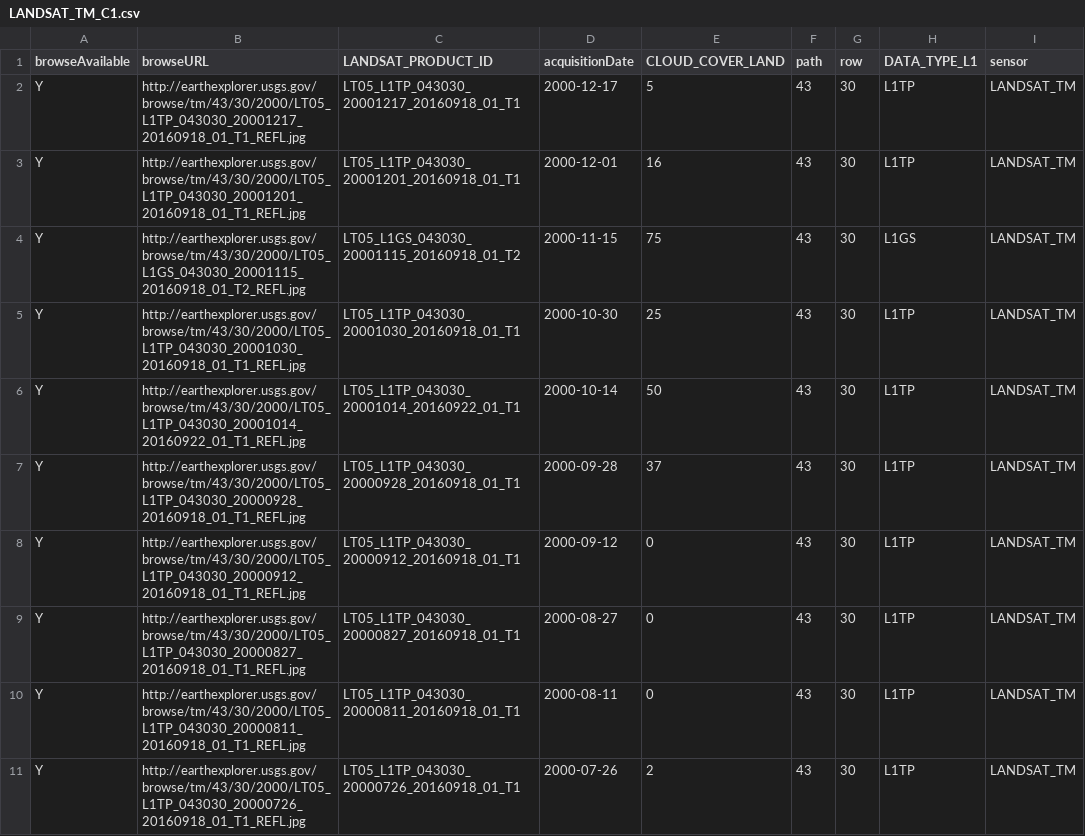
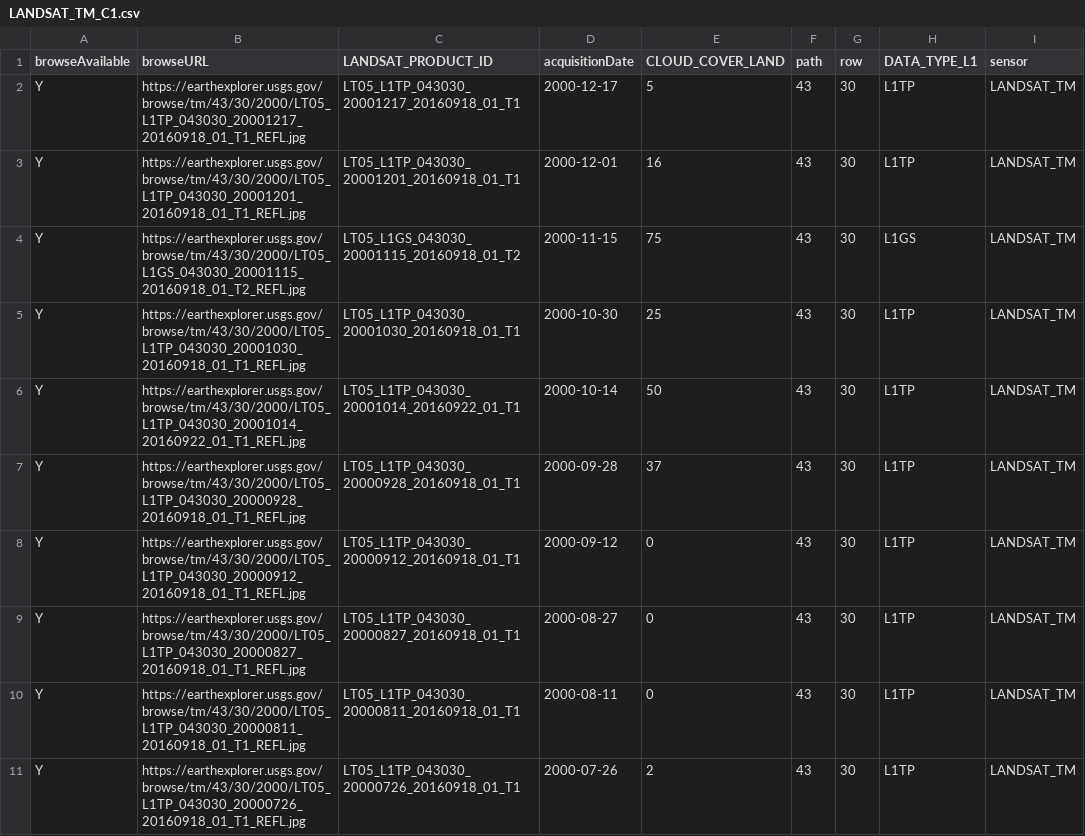
Before and after one commit to WSWUP/cloud-free-scene-counts, a CSV file: example/LANDSAT_TM_C1.csv, drawn as a sheet; only a part is shown; the diff covers the shown part only; the diff names each change by its address in the sheet, - before the commit and + after, or states it on an @@ line.

```diff
--- a/example/LANDSAT_TM_C1.csv
+++ b/example/LANDSAT_TM_C1.csv
-B2 (browseURL): http://earthexplorer.usgs.gov/browse/tm/43/30/2000/LT05_L1TP_043030_20001217_20160918_01_T1_REFL.jpg
+B2 (browseURL): https://earthexplorer.usgs.gov/browse/tm/43/30/2000/LT05_L1TP_043030_20001217_20160918_01_T1_REFL.jpg
-B3 (browseURL): http://earthexplorer.usgs.gov/browse/tm/43/30/2000/LT05_L1TP_043030_20001201_20160918_01_T1_REFL.jpg
+B3 (browseURL): https://earthexplorer.usgs.gov/browse/tm/43/30/2000/LT05_L1TP_043030_20001201_20160918_01_T1_REFL.jpg
-B4 (browseURL): http://earthexplorer.usgs.gov/browse/tm/43/30/2000/LT05_L1GS_043030_20001115_20160918_01_T2_REFL.jpg
+B4 (browseURL): https://earthexplorer.usgs.gov/browse/tm/43/30/2000/LT05_L1GS_043030_20001115_20160918_01_T2_REFL.jpg
-B5 (browseURL): http://earthexplorer.usgs.gov/browse/tm/43/30/2000/LT05_L1TP_043030_20001030_20160918_01_T1_REFL.jpg
+B5 (browseURL): https://earthexplorer.usgs.gov/browse/tm/43/30/2000/LT05_L1TP_043030_20001030_20160918_01_T1_REFL.jpg
-B6 (browseURL): http://earthexplorer.usgs.gov/browse/tm/43/30/2000/LT05_L1TP_043030_20001014_20160922_01_T1_REFL.jpg
+B6 (browseURL): https://earthexplorer.usgs.gov/browse/tm/43/30/2000/LT05_L1TP_043030_20001014_20160922_01_T1_REFL.jpg
-B7 (browseURL): http://earthexplorer.usgs.gov/browse/tm/43/30/2000/LT05_L1TP_043030_20000928_20160918_01_T1_REFL.jpg
+B7 (browseURL): https://earthexplorer.usgs.gov/browse/tm/43/30/2000/LT05_L1TP_043030_20000928_20160918_01_T1_REFL.jpg
-B8 (browseURL): http://earthexplorer.usgs.gov/browse/tm/43/30/2000/LT05_L1TP_043030_20000912_20160918_01_T1_REFL.jpg
+B8 (browseURL): https://earthexplorer.usgs.gov/browse/tm/43/30/2000/LT05_L1TP_043030_20000912_20160918_01_T1_REFL.jpg
-B9 (browseURL): http://earthexplorer.usgs.gov/browse/tm/43/30/2000/LT05_L1TP_043030_20000827_20160918_01_T1_REFL.jpg
+B9 (browseURL): https://earthexplorer.usgs.gov/browse/tm/43/30/2000/LT05_L1TP_043030_20000827_20160918_01_T1_REFL.jpg
-B10 (browseURL): http://earthexplorer.usgs.gov/browse/tm/43/30/2000/LT05_L1TP_043030_20000811_20160918_01_T1_REFL.jpg
+B10 (browseURL): https://earthexplorer.usgs.gov/browse/tm/43/30/2000/LT05_L1TP_043030_20000811_20160918_01_T1_REFL.jpg
-B11 (browseURL): http://earthexplorer.usgs.gov/browse/tm/43/30/2000/LT05_L1TP_043030_20000726_20160918_01_T1_REFL.jpg
+B11 (browseURL): https://earthexplorer.usgs.gov/browse/tm/43/30/2000/LT05_L1TP_043030_20000726_20160918_01_T1_REFL.jpg
```
Also changed, not shown: 10 edited cells elsewhere in this file, example/LANDSAT_8_C1.csv, example/LANDSAT_ETM_C1.csv, 3 other files.
